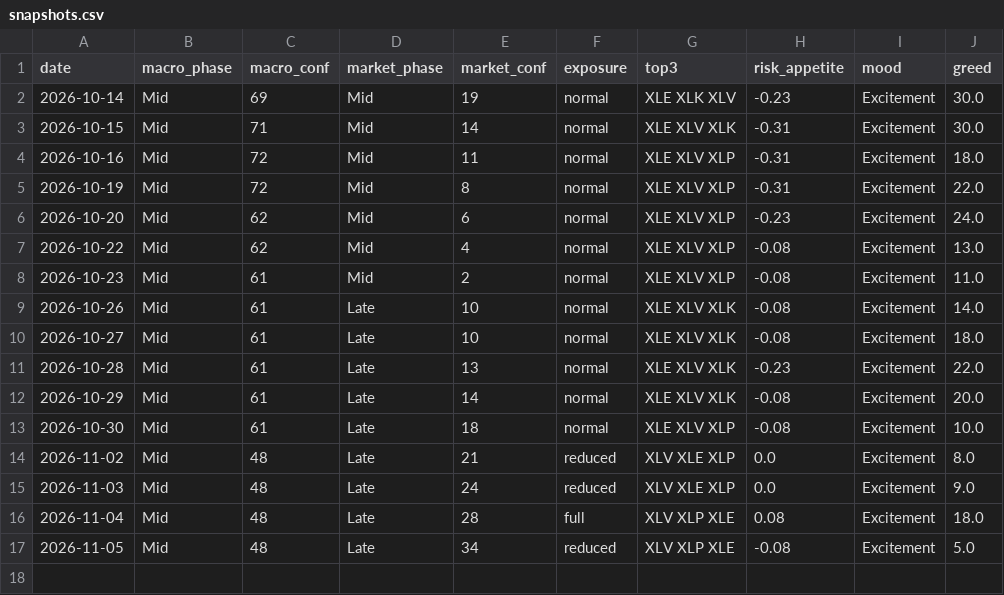
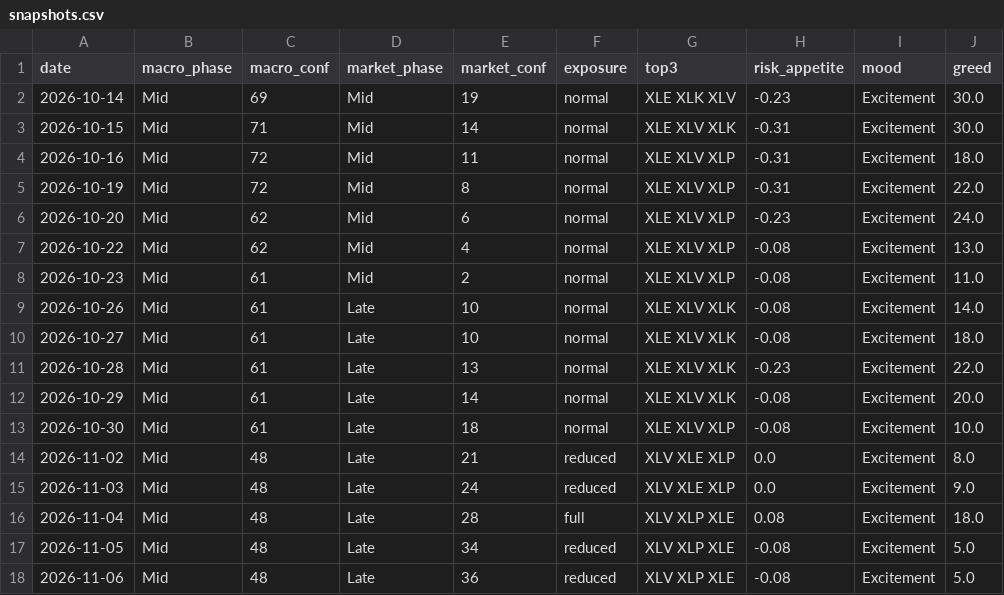
Before and after one commit to gokhanaltan-dev/cycle-dashboard, a CSV file: data/snapshots.csv, drawn as a sheet; the diff names each change by its address in the sheet, - before the commit and + after, or states it on an @@ line.

```diff
--- a/data/snapshots.csv
+++ b/data/snapshots.csv
+row 18: 2026-11-06 | Mid | 48 | Late | 36 | reduced | XLV XLP XLE | -0.08 | Excitement | 5.0
```
Also changed, not shown: 1 other file.
